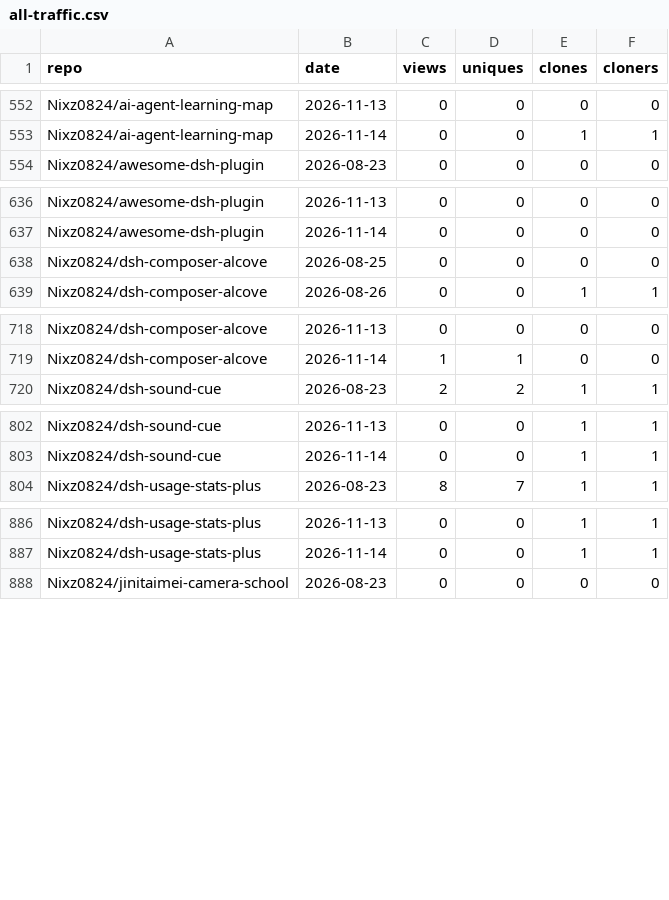
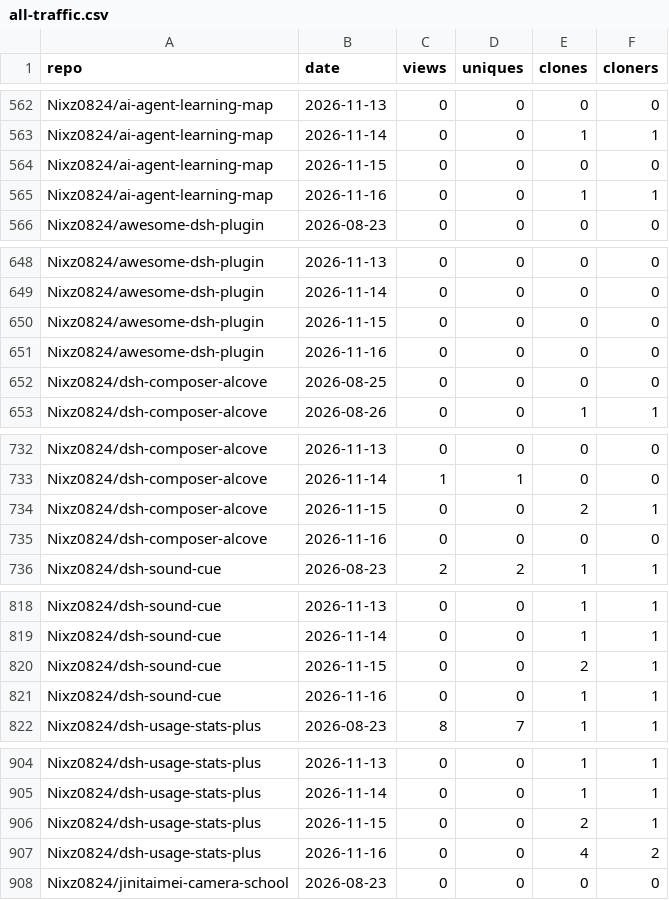
Before and after one commit to Nixz0824/repo-traffic-stats, a CSV file: all-traffic.csv, drawn as a sheet; only a part is shown, gaps mark what is left out; the diff covers the shown part only; the diff names each change by its address in the sheet, - before the commit and + after, or states it on an @@ line.

```diff
--- a/all-traffic.csv
+++ b/all-traffic.csv
+row 564: Nixz0824/ai-agent-learning-map | 2026-11-15 | 0 | 0 | 0 | 0
+row 565: Nixz0824/ai-agent-learning-map | 2026-11-16 | 0 | 0 | 1 | 1
+row 650: Nixz0824/awesome-dsh-plugin | 2026-11-15 | 0 | 0 | 0 | 0
+row 651: Nixz0824/awesome-dsh-plugin | 2026-11-16 | 0 | 0 | 0 | 0
+row 734: Nixz0824/dsh-composer-alcove | 2026-11-15 | 0 | 0 | 2 | 1
+row 735: Nixz0824/dsh-composer-alcove | 2026-11-16 | 0 | 0 | 0 | 0
+row 820: Nixz0824/dsh-sound-cue | 2026-11-15 | 0 | 0 | 2 | 1
+row 821: Nixz0824/dsh-sound-cue | 2026-11-16 | 0 | 0 | 1 | 1
+row 906: Nixz0824/dsh-usage-stats-plus | 2026-11-15 | 0 | 0 | 2 | 1
+row 907: Nixz0824/dsh-usage-stats-plus | 2026-11-16 | 0 | 0 | 4 | 2
```
Also changed, not shown: 18 added rows elsewhere in this file, 2 other files.
